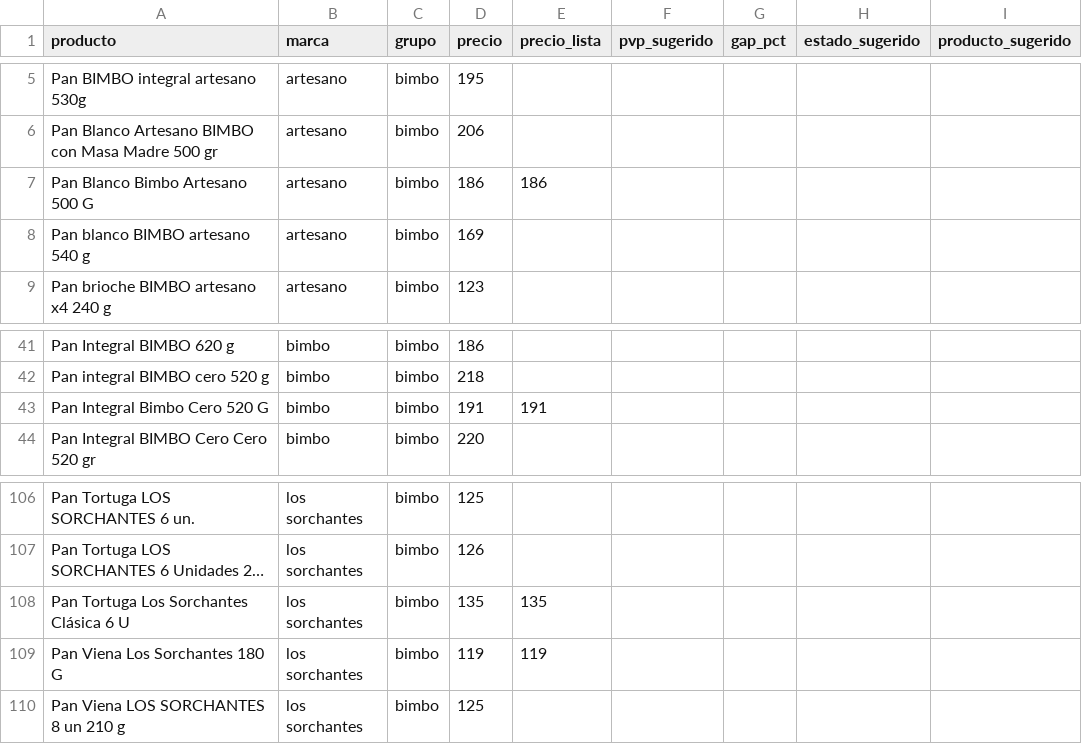
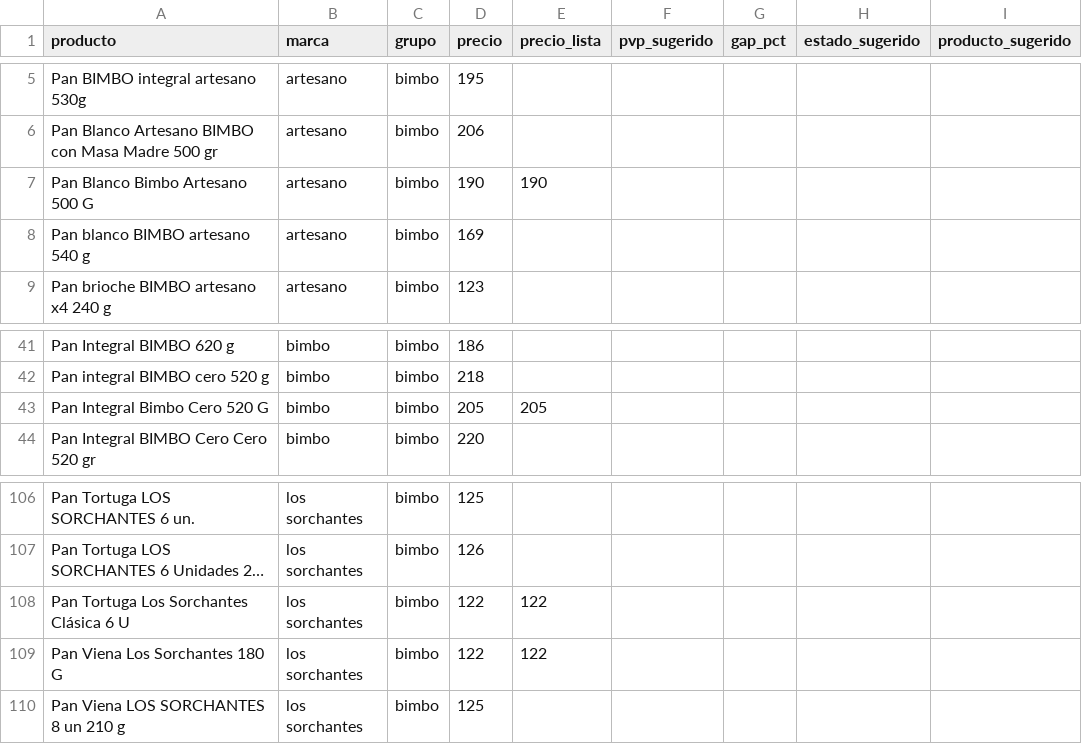
Before and after one commit to ignaciocasuriaga-dot/app-sarubbi, a CSV file: public/data/latest.csv, drawn as a sheet; only a part is shown, gaps mark what is left out; long unchanged cells end in …; the diff names each change by its address in the sheet, - before the commit and + after, or states it on an @@ line.

```diff
--- a/public/data/latest.csv
+++ b/public/data/latest.csv
-D7 (precio): 186
+D7 (precio): 190
-E7 (precio_lista): 186
+E7 (precio_lista): 190
-D43 (precio): 191
+D43 (precio): 205
-E43 (precio_lista): 191
+E43 (precio_lista): 205
-D108 (precio): 135
+D108 (precio): 122
-E108 (precio_lista): 135
+E108 (precio_lista): 122
-D109 (precio): 119
+D109 (precio): 122
-E109 (precio_lista): 119
+E109 (precio_lista): 122
```
Also changed, not shown: 3 other files.
